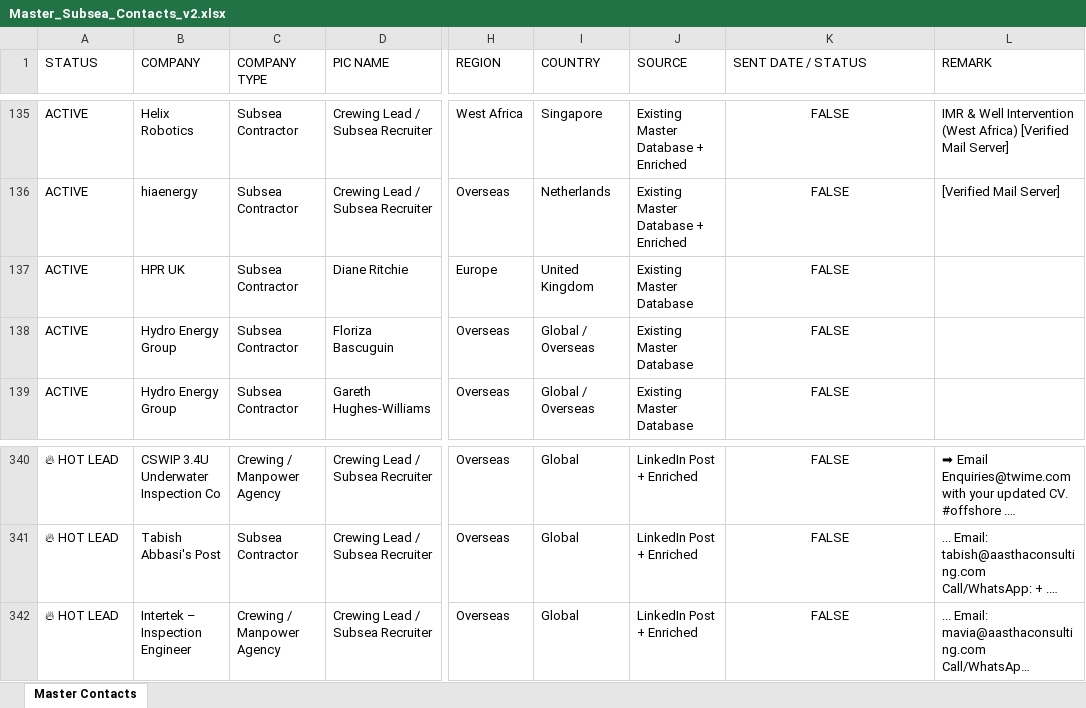
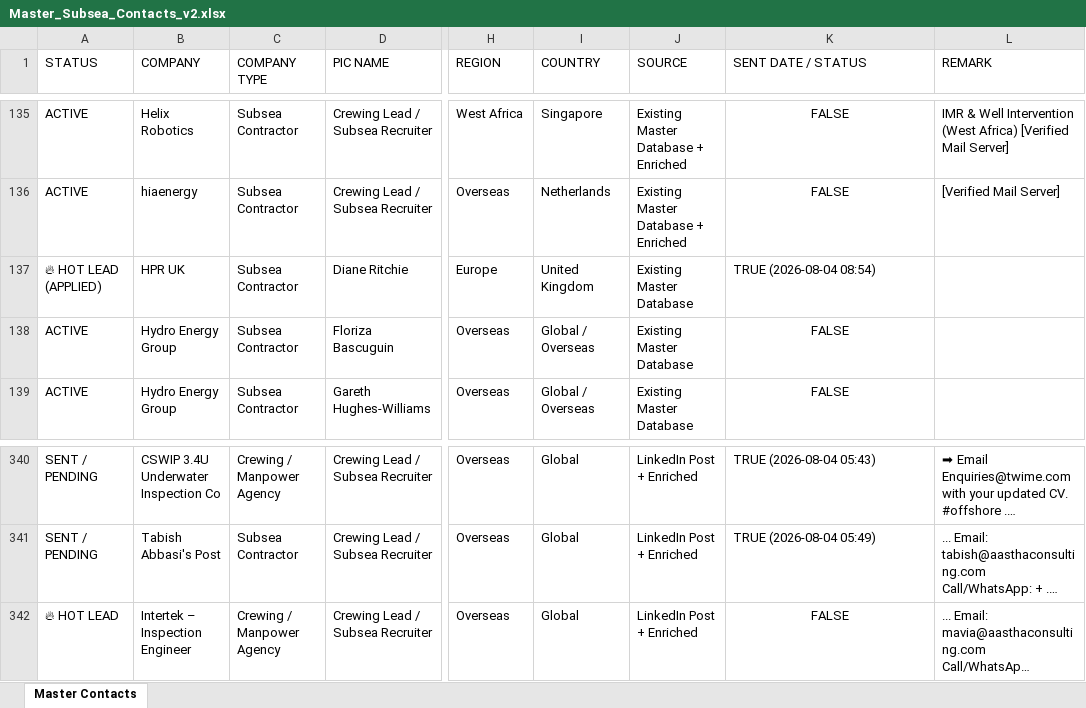
Before and after one commit to opsfunnelmatter-png/aminazman.inspection, an Excel workbook: Master_Subsea_Contacts_v2.xlsx, sheet Master Contacts, drawn as a sheet; only a part is shown, gaps mark what is left out; long unchanged cells end in …; values as stored, in another font and other column widths than the file's, no borders; the diff covers the shown part only; the diff names each change by its address in the sheet, - before the commit and + after, or states it on an @@ line.

Commit message:
Update HPR UK Turkey application status

```diff
--- a/Master_Subsea_Contacts_v2.xlsx (sheet Master Contacts)
+++ b/Master_Subsea_Contacts_v2.xlsx (sheet Master Contacts)
-A137 (STATUS): ACTIVE
+A137 (STATUS): 🔥 HOT LEAD (APPLIED)
-K137 (SENT DATE / STATUS): FALSE
+K137 (SENT DATE / STATUS): TRUE (2026-08-04 08:54)
-K137 alignment: center
+K137 alignment: left
-A340:A341 (STATUS): 🔥 HOT LEAD
+A340:A341 (STATUS): SENT / PENDING
-K340:K341 alignment: center
+K340:K341 alignment: left
-K340 (SENT DATE / STATUS): FALSE
+K340 (SENT DATE / STATUS): TRUE (2026-08-04 05:43)
-K341 (SENT DATE / STATUS): FALSE
+K341 (SENT DATE / STATUS): TRUE (2026-08-04 05:49)
```
Also changed, not shown: 106 edited cells and cell formats elsewhere in this sheet, 1 other file.
